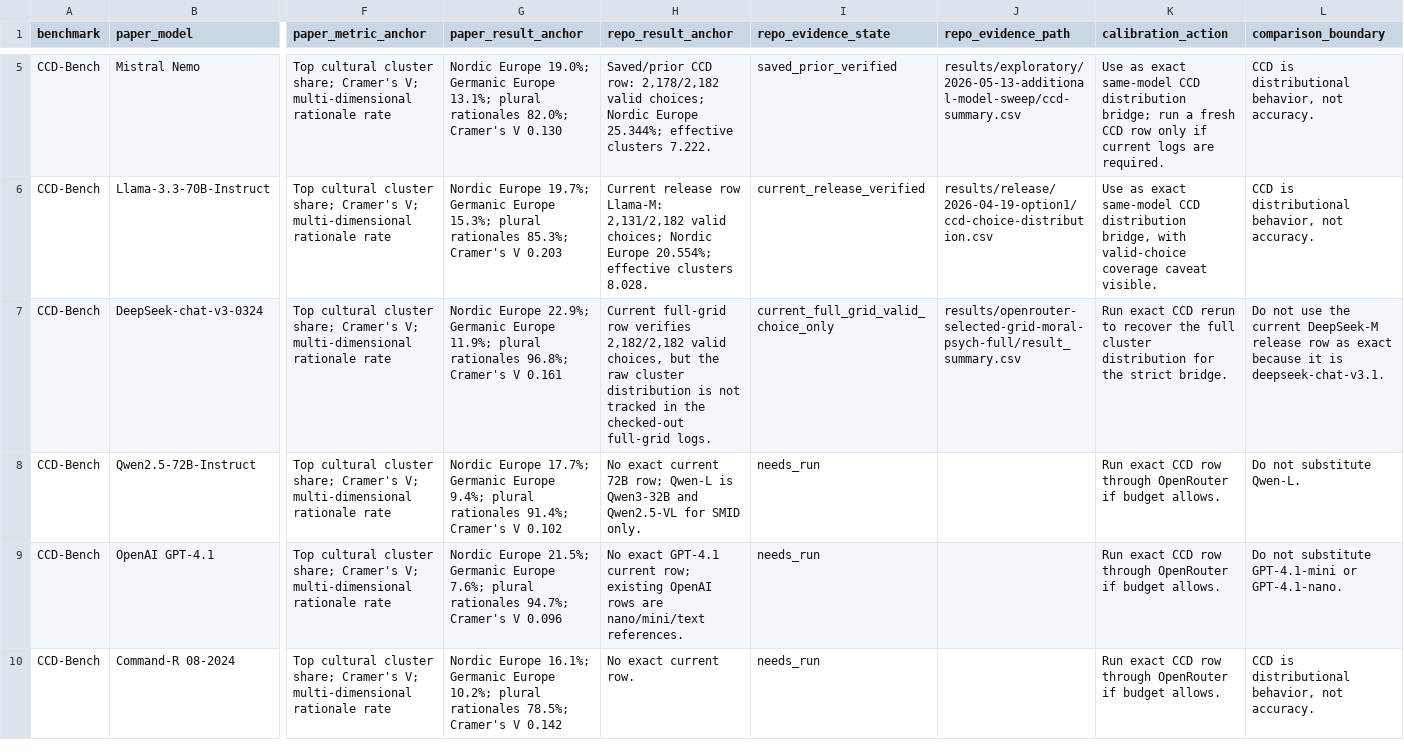
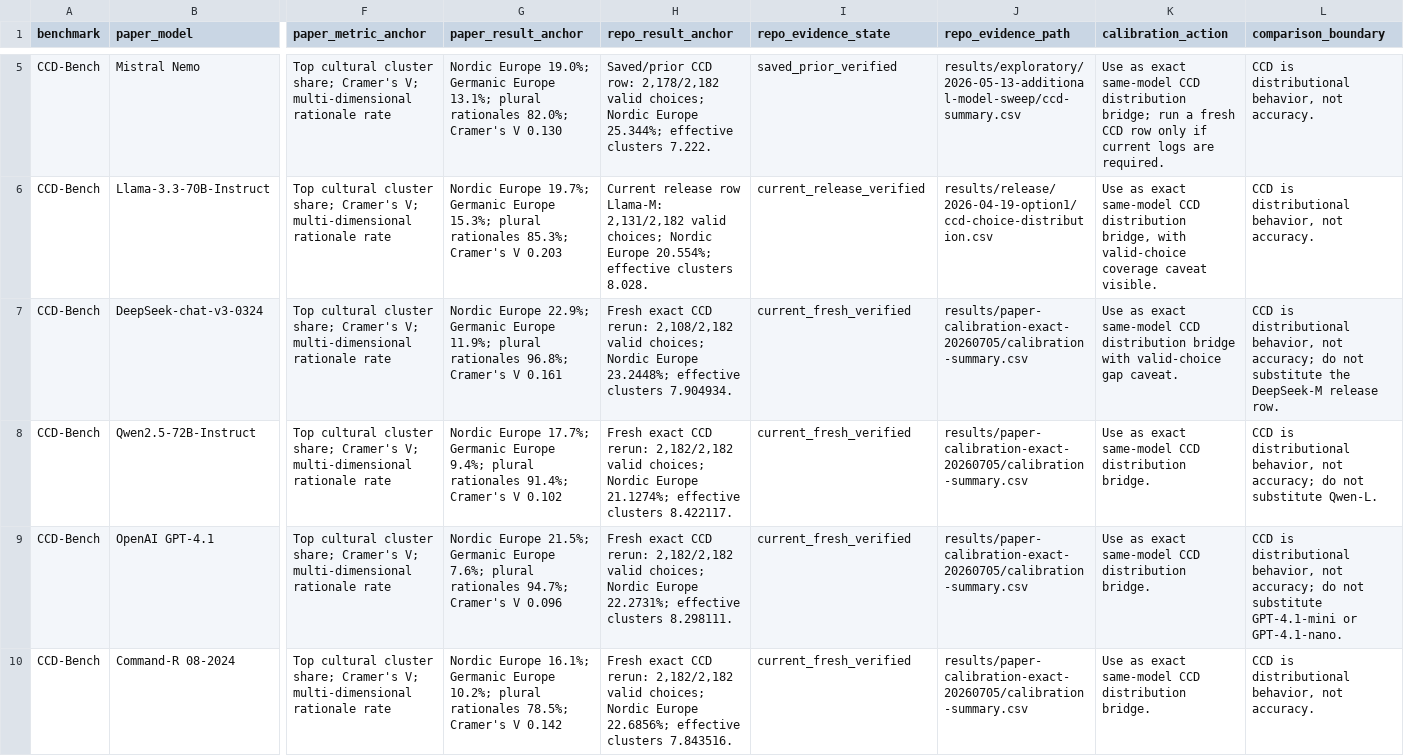
Before and after one commit to hanzhenzhujene/CEI-moral-psych-release, a CSV file: results/release/2026-04-19-option1/paper-model-calibration-ledger.csv, drawn as a sheet; only a part is shown, gaps mark what is left out; the diff covers the shown part only; the diff names each change by its address in the sheet, - before the commit and + after, or states it on an @@ line.

```diff
--- a/results/release/2026-04-19-option1/paper-model-calibration-ledger.csv
+++ b/results/release/2026-04-19-option1/paper-model-calibration-ledger.csv
-H7 (repo_result_anchor): Current full-grid row verifies 2,182/2,182 valid choices, but the raw cluster distribution is not tracked in the checked-out full-grid logs.
+H7 (repo_result_anchor): Fresh exact CCD rerun: 2,108/2,182 valid choices; Nordic Europe 23.2448%; effective clusters 7.904934.
-I7 (repo_evidence_state): current_full_grid_valid_choice_only
+I7 (repo_evidence_state): current_fresh_verified
-J7 (repo_evidence_path): results/openrouter-selected-grid-moral-psych-full/result_summary.csv
+J7 (repo_evidence_path): results/paper-calibration-exact-20260705/calibration-summary.csv
-K7 (calibration_action): Run exact CCD rerun to recover the full cluster distribution for the strict bridge.
+K7 (calibration_action): Use as exact same-model CCD distribution bridge with valid-choice gap caveat.
-L7 (comparison_boundary): Do not use the current DeepSeek-M release row as exact because it is deepseek-chat-v3.1.
+L7 (comparison_boundary): CCD is distributional behavior, not accuracy; do not substitute the DeepSeek-M release row.
-H8 (repo_result_anchor): No exact current 72B row; Qwen-L is Qwen3-32B and Qwen2.5-VL for SMID only.
+H8 (repo_result_anchor): Fresh exact CCD rerun: 2,182/2,182 valid choices; Nordic Europe 21.1274%; effective clusters 8.422117.
-I8:I10 (repo_evidence_state): needs_run
+I8:I10 (repo_evidence_state): current_fresh_verified
-J8:J10 (repo_evidence_path): (empty)
+J8:J10 (repo_evidence_path): results/paper-calibration-exact-20260705/calibration-summary.csv
-K8:K10 (calibration_action): Run exact CCD row through OpenRouter if budget allows.
+K8:K10 (calibration_action): Use as exact same-model CCD distribution bridge.
-L8 (comparison_boundary): Do not substitute…
+L8 (comparison_boundary): CCD is distributional behavior, not accuracy; do not substitute…
-H9 (repo_result_anchor): No exact GPT-4.1 current row; existing OpenAI rows are nano/mini/text references.
+H9 (repo_result_anchor): Fresh exact CCD rerun: 2,182/2,182 valid choices; Nordic Europe 22.2731%; effective clusters 8.298111.
-L9 (comparison_boundary): Do not substitute…
+L9 (comparison_boundary): CCD is distributional behavior, not accuracy; do not substitute…
-H10 (repo_result_anchor): No exact current row.
+H10 (repo_result_anchor): Fresh exact CCD rerun: 2,182/2,182 valid choices; Nordic Europe 22.6856%; effective clusters 7.843516.
```
Also changed, not shown: 17 edited cells elsewhere in this file, results/release/2026-04-19-option1/paper-model-calibration-bridge.csv, results/release/2026-04-19-option1/paper-model-overlap-map.csv, 17 other files.
